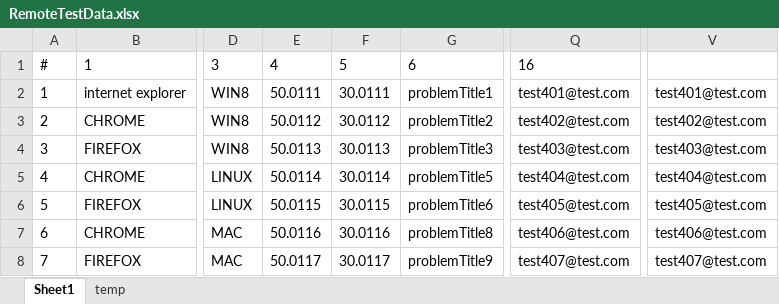
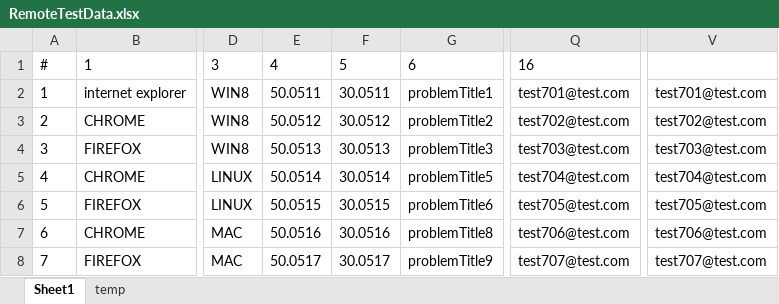
Before and after one commit to ITsvetkoFF/KV005, an Excel workbook: resources/RemoteTestData.xlsx, sheet Sheet1, drawn as a sheet; only a part is shown, gaps mark what is left out; values as stored, in another font and other column widths than the file's, no borders; the diff names each change by its address in the sheet, - before the commit and + after, or states it on an @@ line.

Commit message:
RemoteTestTwo and LocalTestThree added

```diff
--- a/resources/RemoteTestData.xlsx (sheet Sheet1)
+++ b/resources/RemoteTestData.xlsx (sheet Sheet1)
-E2: 50.0111
+E2: 50.0511
-F2: 30.0111
+F2: 30.0511
-Q2: test401@test.com
+Q2: test701@test.com
-V2: test401@test.com
+V2: test701@test.com
-E3: 50.0112
+E3: 50.0512
-F3: 30.0112
+F3: 30.0512
-Q3: test402@test.com
+Q3: test702@test.com
-V3: test402@test.com
+V3: test702@test.com
-E4: 50.0113
+E4: 50.0513
-F4: 30.0113
+F4: 30.0513
-Q4: test403@test.com
+Q4: test703@test.com
-V4: test403@test.com
+V4: test703@test.com
-E5: 50.0114
+E5: 50.0514
-F5: 30.0114
+F5: 30.0514
-Q5: test404@test.com
+Q5: test704@test.com
-V5: test404@test.com
+V5: test704@test.com
-E6: 50.0115
+E6: 50.0515
-F6: 30.0115
+F6: 30.0515
-Q6: test405@test.com
+Q6: test705@test.com
-V6: test405@test.com
+V6: test705@test.com
-E7: 50.0116
+E7: 50.0516
-F7: 30.0116
+F7: 30.0516
-Q7: test406@test.com
+Q7: test706@test.com
-V7: test406@test.com
+V7: test706@test.com
-E8: 50.0117
+E8: 50.0517
-F8: 30.0117
+F8: 30.0517
-Q8: test407@test.com
+Q8: test707@test.com
-V8: test407@test.com
+V8: test707@test.com
```
Also changed, not shown: 7 other files.
